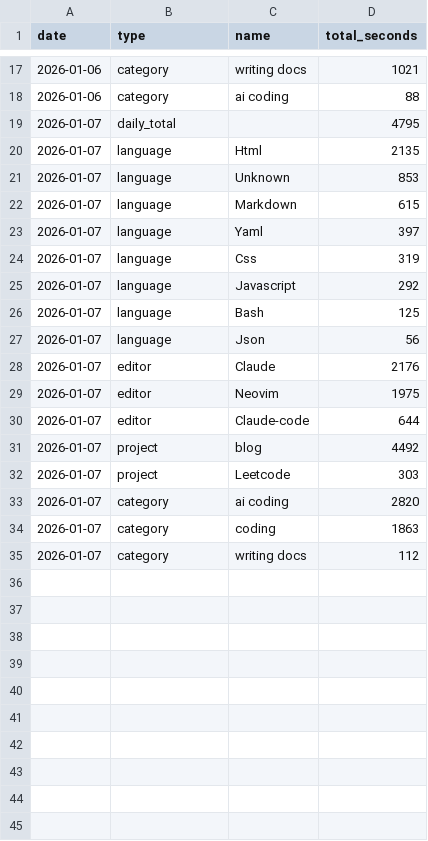
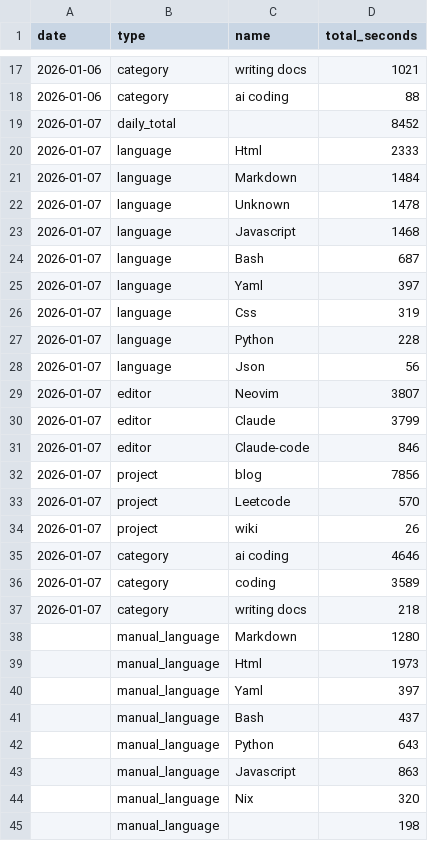
Before and after one commit to f0ldspace/blog, a CSV file: _data/programming-2026.csv, drawn as a sheet; only a part is shown, gaps mark what is left out; the diff covers the shown part only.

```diff
--- a/_data/programming-2026.csv
+++ b/_data/programming-2026.csv
@@ -18,18 +18,28 @@ date,type,name,total_seconds
 2026-01-06,category,ai coding,88
-2026-01-07,daily_total,,4795
-2026-01-07,language,Html,2135
-2026-01-07,language,Unknown,853
-2026-01-07,language,Markdown,615
+2026-01-07,daily_total,,8452
+2026-01-07,language,Html,2333
+2026-01-07,language,Markdown,1484
+2026-01-07,language,Unknown,1478
+2026-01-07,language,Javascript,1468
+2026-01-07,language,Bash,687
 2026-01-07,language,Yaml,397
 2026-01-07,language,Css,319
-2026-01-07,language,Javascript,292
-2026-01-07,language,Bash,125
+2026-01-07,language,Python,228
 2026-01-07,language,Json,56
-2026-01-07,editor,Claude,2176
-2026-01-07,editor,Neovim,1975
-2026-01-07,editor,Claude-code,644
-2026-01-07,project,blog,4492
-2026-01-07,project,Leetcode,303
-2026-01-07,category,ai coding,2820
-2026-01-07,category,coding,1863
-2026-01-07,category,writing docs,112
+2026-01-07,editor,Neovim,3807
+2026-01-07,editor,Claude,3799
+2026-01-07,editor,Claude-code,846
+2026-01-07,project,blog,7856
+2026-01-07,project,Leetcode,570
+2026-01-07,project,wiki,26
+2026-01-07,category,ai coding,4646
+2026-01-07,category,coding,3589
+2026-01-07,category,writing docs,218
+,manual_language,Markdown,1280
+,manual_language,Html,1973
+,manual_language,Yaml,397
+,manual_language,Bash,437
+,manual_language,Python,643
+,manual_language,Javascript,863
+,manual_language,Nix,320
+,manual_language,,198
```
Also changed, not shown: 8 added rows elsewhere in this file, _data/anki-2026.csv, _data/anki-all.csv, 8 other files.
